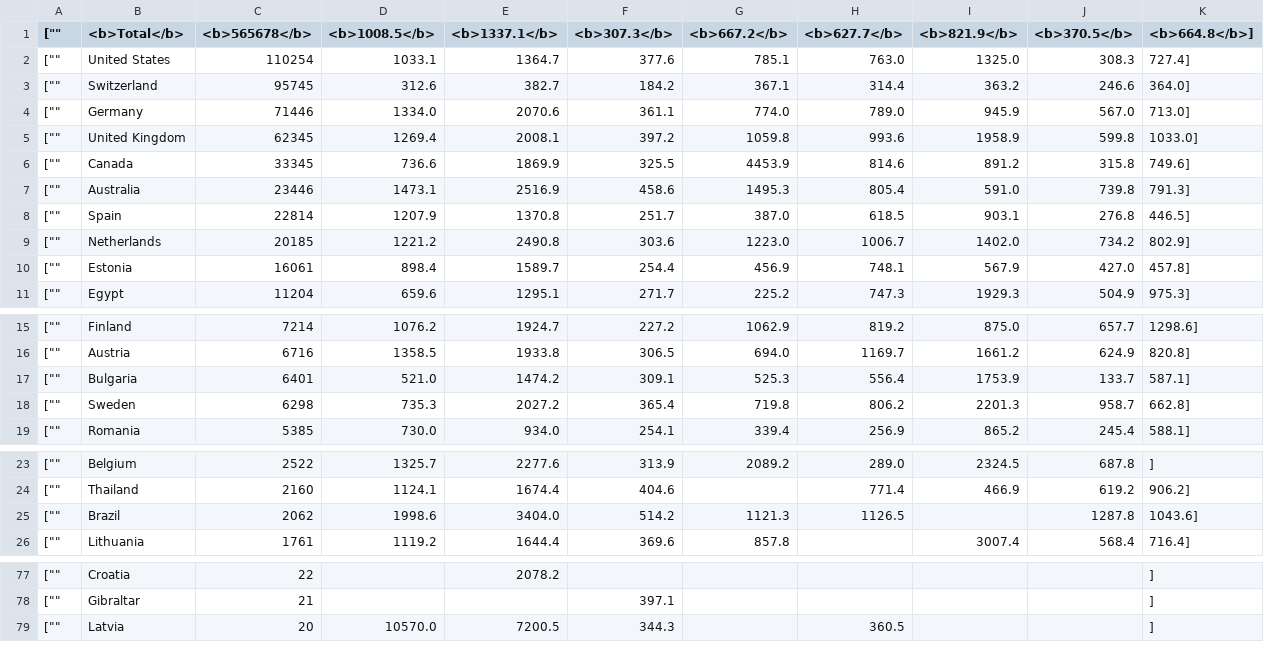
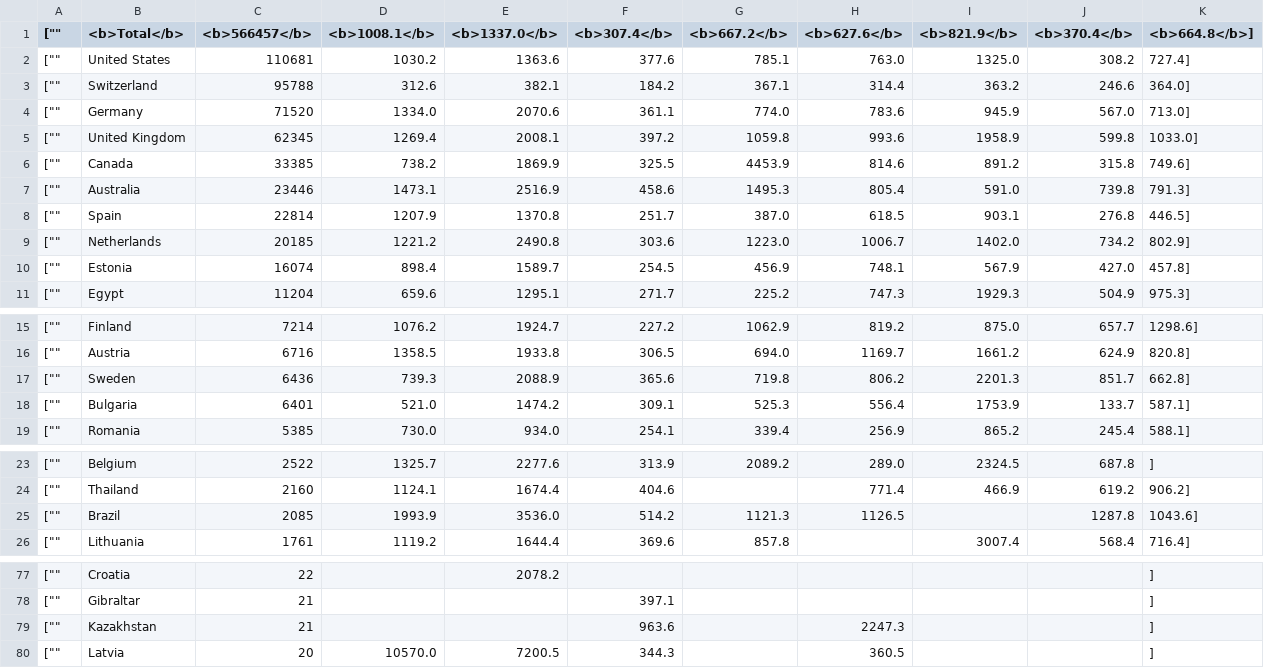
Before and after one commit to mattfel1/geoscents_stats, a CSV file: player_countries.csv, drawn as a sheet; only a part is shown, gaps mark what is left out.

```diff
--- a/player_countries.csv
+++ b/player_countries.csv
@@ -1,7 +1,7 @@
-["","<b>Total</b>","<b>565678</b>","<b>1008.5</b>","<b>1337.1</b>","<b>307.3</b>","<b>667.2</b>","<b>627.7</b>","<b>821.9</b>","<b>370.5</b>","<b>664.8</b>"],
-["","United States","110254","1033.1","1364.7","377.6","785.1","763.0","1325.0","308.3","727.4"],
-["","Switzerland","95745","312.6","382.7","184.2","367.1","314.4","363.2","246.6","364.0"],
-["","Germany","71446","1334.0","2070.6","361.1","774.0","789.0","945.9","567.0","713.0"],
+["","<b>Total</b>","<b>566457</b>","<b>1008.1</b>","<b>1337.0</b>","<b>307.4</b>","<b>667.2</b>","<b>627.6</b>","<b>821.9</b>","<b>370.4</b>","<b>664.8</b>"],
+["","United States","110681","1030.2","1363.6","377.6","785.1","763.0","1325.0","308.2","727.4"],
+["","Switzerland","95788","312.6","382.1","184.2","367.1","314.4","363.2","246.6","364.0"],
+["","Germany","71520","1334.0","2070.6","361.1","774.0","783.6","945.9","567.0","713.0"],
 ["","United Kingdom","62345","1269.4","2008.1","397.2","1059.8","993.6","1958.9","599.8","1033.0"],
-["","Canada","33345","736.6","1869.9","325.5","4453.9","814.6","891.2","315.8","749.6"],
+["","Canada","33385","738.2","1869.9","325.5","4453.9","814.6","891.2","315.8","749.6"],
 ["","Australia","23446","1473.1","2516.9","458.6","1495.3","805.4","591.0","739.8","791.3"],
@@ -9,3 +9,3 @@
 ["","Netherlands","20185","1221.2","2490.8","303.6","1223.0","1006.7","1402.0","734.2","802.9"],
-["","Estonia","16061","898.4","1589.7","254.4","456.9","748.1","567.9","427.0","457.8"],
+["","Estonia","16074","898.4","1589.7","254.5","456.9","748.1","567.9","427.0","457.8"],
 ["","Egypt","11204","659.6","1295.1","271.7","225.2","747.3","1929.3","504.9","975.3"],
@@ -16,4 +16,4 @@
 ["","Austria","6716","1358.5","1933.8","306.5","694.0","1169.7","1661.2","624.9","820.8"],
+["","Sweden","6436","739.3","2088.9","365.6","719.8","806.2","2201.3","851.7","662.8"],
 ["","Bulgaria","6401","521.0","1474.2","309.1","525.3","556.4","1753.9","133.7","587.1"],
-["","Sweden","6298","735.3","2027.2","365.4","719.8","806.2","2201.3","958.7","662.8"],
 ["","Romania","5385","730.0","934.0","254.1","339.4","256.9","865.2","245.4","588.1"],
@@ -24,3 +24,3 @@
 ["","Thailand","2160","1124.1","1674.4","404.6","","771.4","466.9","619.2","906.2"],
-["","Brazil","2062","1998.6","3404.0","514.2","1121.3","1126.5","","1287.8","1043.6"],
+["","Brazil","2085","1993.9","3536.0","514.2","1121.3","1126.5","","1287.8","1043.6"],
 ["","Lithuania","1761","1119.2","1644.4","369.6","857.8","","3007.4","568.4","716.4"],
@@ -78,2 +78,3 @@
 ["","Gibraltar","21","","","397.1","","","","",""],
+["","Kazakhstan","21","","","963.6","","2247.3","","",""],
 ["","Latvia","20","10570.0","7200.5","344.3","","360.5","","",""],
```
Also changed, not shown: 9 other files.
